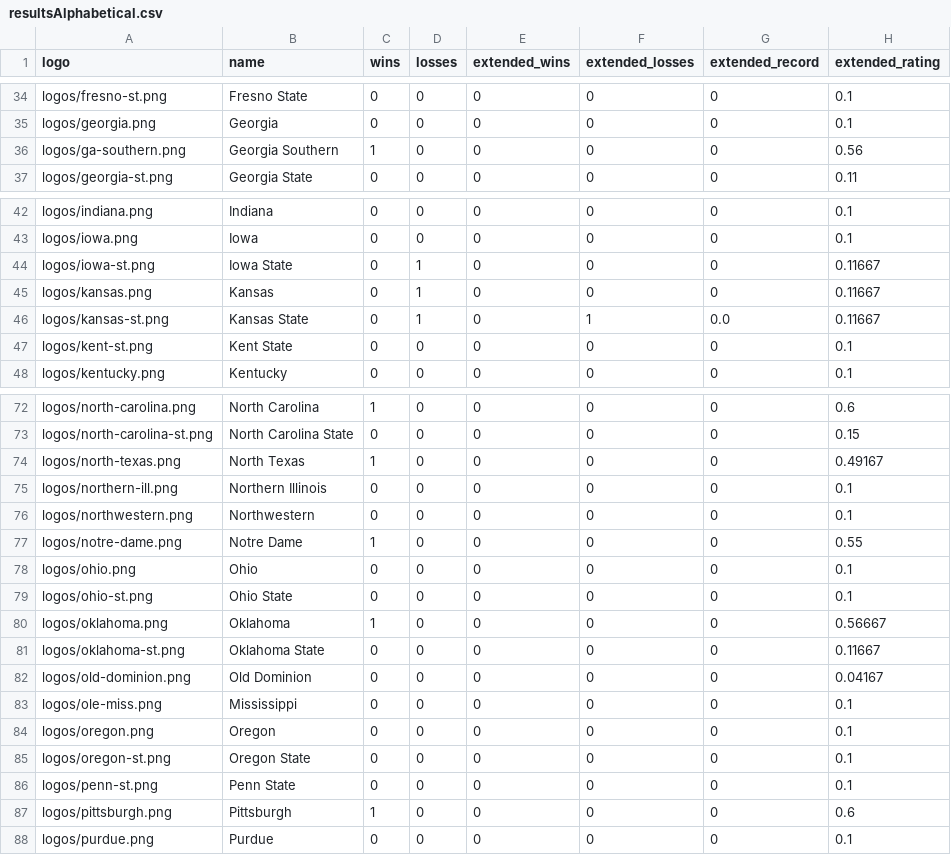
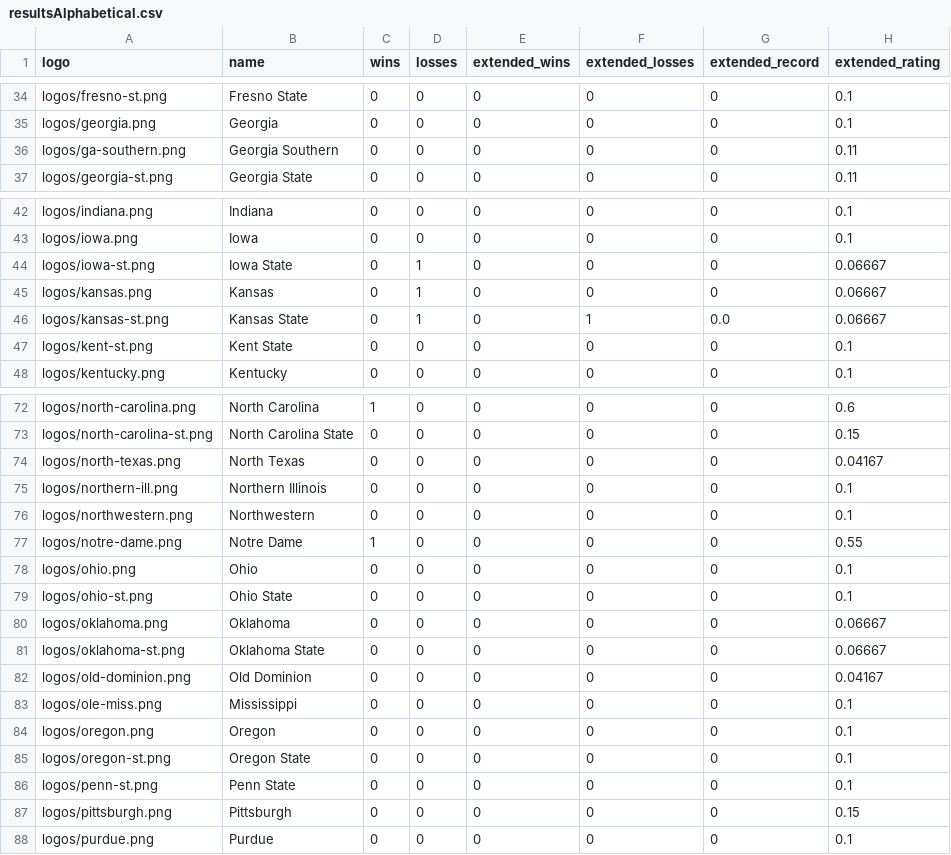
Before and after one commit to rob-nickel/CFBExtendedRecords, a CSV file: results/resultsAlphabetical.csv, drawn as a sheet; only a part is shown, gaps mark what is left out; the diff covers the shown part only.

```diff
--- a/results/resultsAlphabetical.csv
+++ b/results/resultsAlphabetical.csv
@@ -35,3 +35,3 @@ logos/fresno-st.png,Fresno State,0,0,0,0,0,0.1
 logos/georgia.png,Georgia,0,0,0,0,0,0.1
-logos/ga-southern.png,Georgia Southern,1,0,0,0,0,0.56
+logos/ga-southern.png,Georgia Southern,0,0,0,0,0,0.11
 logos/georgia-st.png,Georgia State,0,0,0,0,0,0.11
@@ -43,5 +43,5 @@ logos/indiana.png,Indiana,0,0,0,0,0,0.1
 logos/iowa.png,Iowa,0,0,0,0,0,0.1
-logos/iowa-st.png,Iowa State,0,1,0,0,0,0.11667
-logos/kansas.png,Kansas,0,1,0,0,0,0.11667
-logos/kansas-st.png,Kansas State,0,1,0,1,0.0,0.11667
+logos/iowa-st.png,Iowa State,0,1,0,0,0,0.06667
+logos/kansas.png,Kansas,0,1,0,0,0,0.06667
+logos/kansas-st.png,Kansas State,0,1,0,1,0.0,0.06667
 logos/kent-st.png,Kent State,0,0,0,0,0,0.1
@@ -73,3 +73,3 @@ logos/north-carolina.png,North Carolina,1,0,0,0,0,0.6
 logos/north-carolina-st.png,North Carolina State,0,0,0,0,0,0.15
-logos/north-texas.png,North Texas,1,0,0,0,0,0.49167
+logos/north-texas.png,North Texas,0,0,0,0,0,0.04167
 logos/northern-ill.png,Northern Illinois,0,0,0,0,0,0.1
@@ -79,4 +79,4 @@ logos/ohio.png,Ohio,0,0,0,0,0,0.1
 logos/ohio-st.png,Ohio State,0,0,0,0,0,0.1
-logos/oklahoma.png,Oklahoma,1,0,0,0,0,0.56667
-logos/oklahoma-st.png,Oklahoma State,0,0,0,0,0,0.11667
+logos/oklahoma.png,Oklahoma,0,0,0,0,0,0.06667
+logos/oklahoma-st.png,Oklahoma State,0,0,0,0,0,0.06667
 logos/old-dominion.png,Old Dominion,0,0,0,0,0,0.04167
@@ -86,3 +86,3 @@ logos/oregon-st.png,Oregon State,0,0,0,0,0,0.1
 logos/penn-st.png,Penn State,0,0,0,0,0,0.1
-logos/pittsburgh.png,Pittsburgh,1,0,0,0,0,0.6
+logos/pittsburgh.png,Pittsburgh,0,0,0,0,0,0.15
 logos/purdue.png,Purdue,0,0,0,0,0,0.1
```
Also changed, not shown: 20 edited cells elsewhere in this file, data/record.csv, results/resultsSorted.csv.
